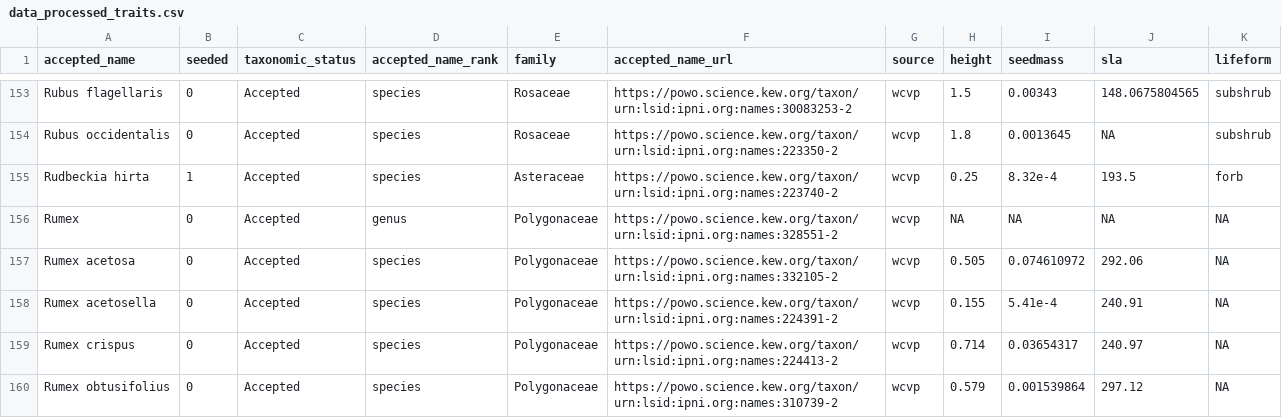
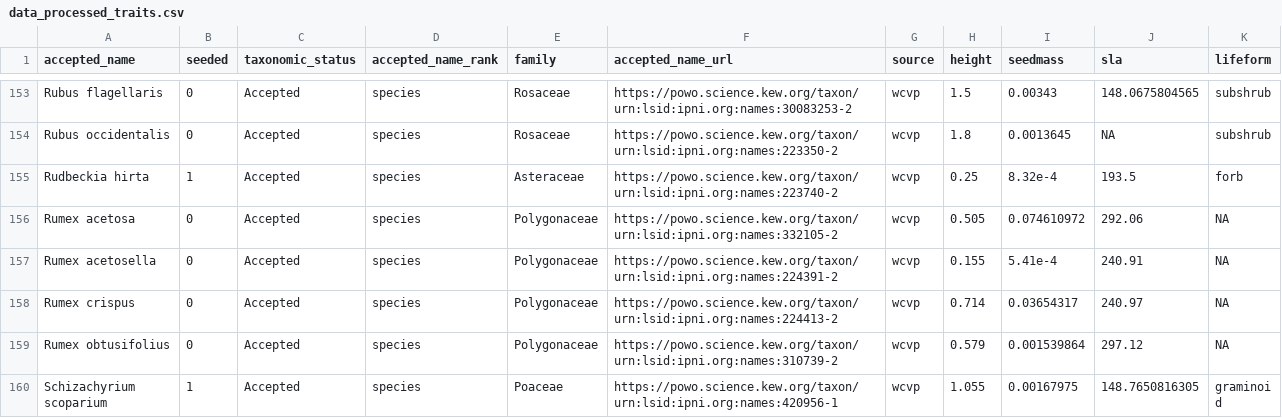
Before and after one commit to markus1bauer/2025_greeen_prairie, a CSV file: data/processed/data_processed_traits.csv, drawn as a sheet; only a part is shown, gaps mark what is left out; the shorter side is filled out with more unchanged rows; the diff names each change by its address in the sheet, - before the commit and + after, or states it on an @@ line.

```diff
--- a/data/processed/data_processed_traits.csv
+++ b/data/processed/data_processed_traits.csv
-row 156: Rumex | 0 | Accepted | genus | Polygonaceae | https://powo.science.kew.org/taxon/urn:lsid:ipni.org:names:328551-2 | wcvp | NA | NA | NA | NA
```
Also changed, not shown: data/processed/data_processed_species.csv, 1 other file.
